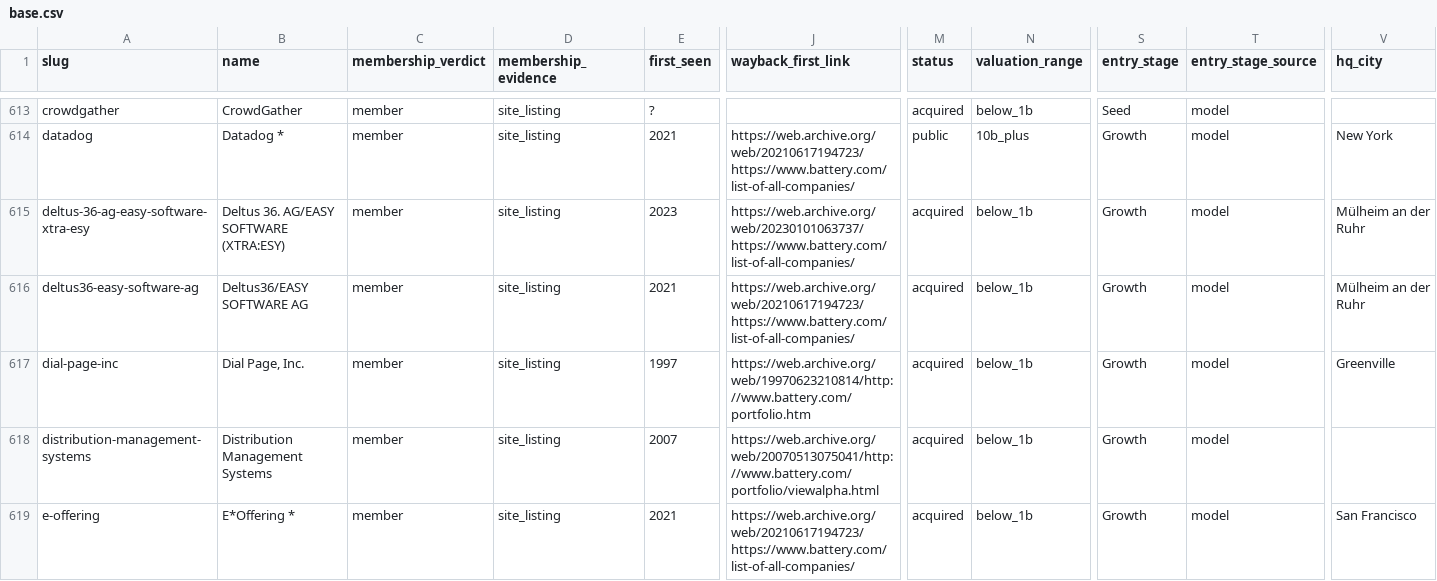
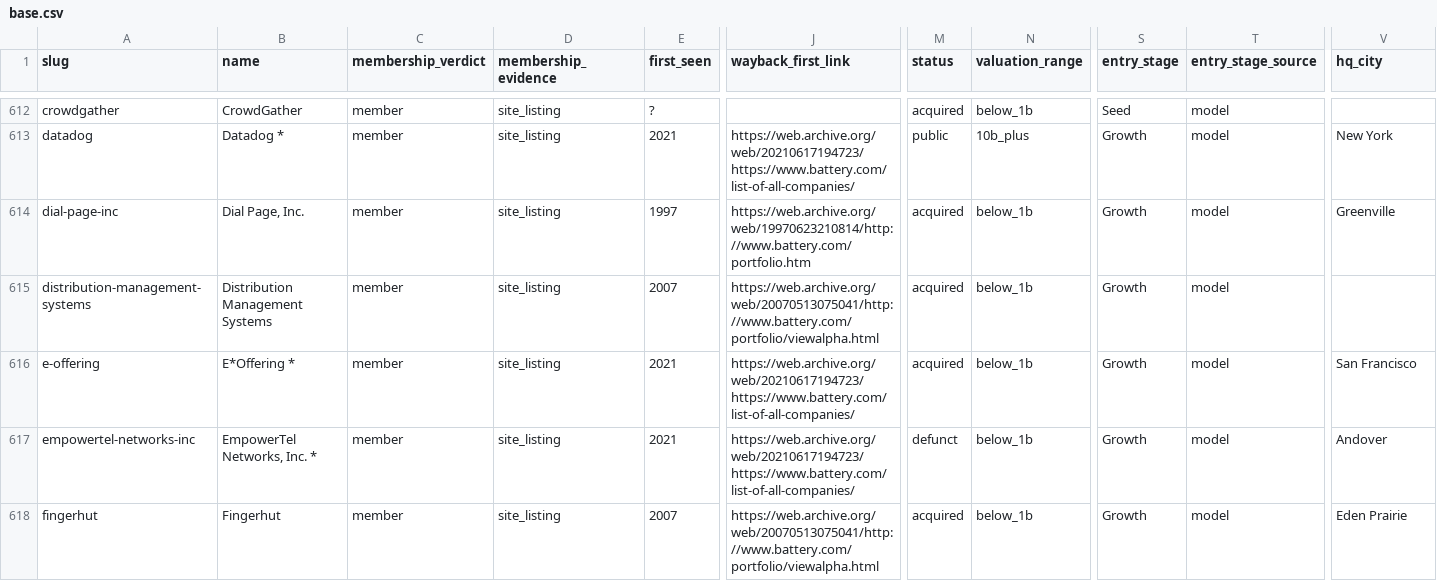
Before and after one commit to Erik-List/merit-capital, a CSV file: data/collection/investors/battery-ventures/base.csv, drawn as a sheet; only a part is shown, gaps mark what is left out; the shorter side is filled out with more unchanged rows; rows hold the shown columns only; the diff covers the shown part only; the diff names each change by its address in the sheet, - before the commit and + after, or states it on an @@ line.

```diff
--- a/data/collection/investors/battery-ventures/base.csv
+++ b/data/collection/investors/battery-ventures/base.csv
-row 615: deltus-36-ag-easy-software-xtra-esy | Deltus 36. AG/EASY SOFTWARE (XTRA:ESY) | member | site_listing | 2023 | https://web.archive.org/web/20230101063737/https://www.battery.com/list-of-all-companies/ | acquired | below_1b | Growth | model | Mülheim an der Ruhr
-row 616: deltus36-easy-software-ag | Deltus36/EASY SOFTWARE AG | member | site_listing | 2021 | https://web.archive.org/web/20210617194723/https://www.battery.com/list-of-all-companies/ | acquired | below_1b | Growth | model | Mülheim an der Ruhr
```
Also changed, not shown: 5 removed rows elsewhere in this file, data/collection/investors/battery-ventures/excluded.csv, 18 other files.
